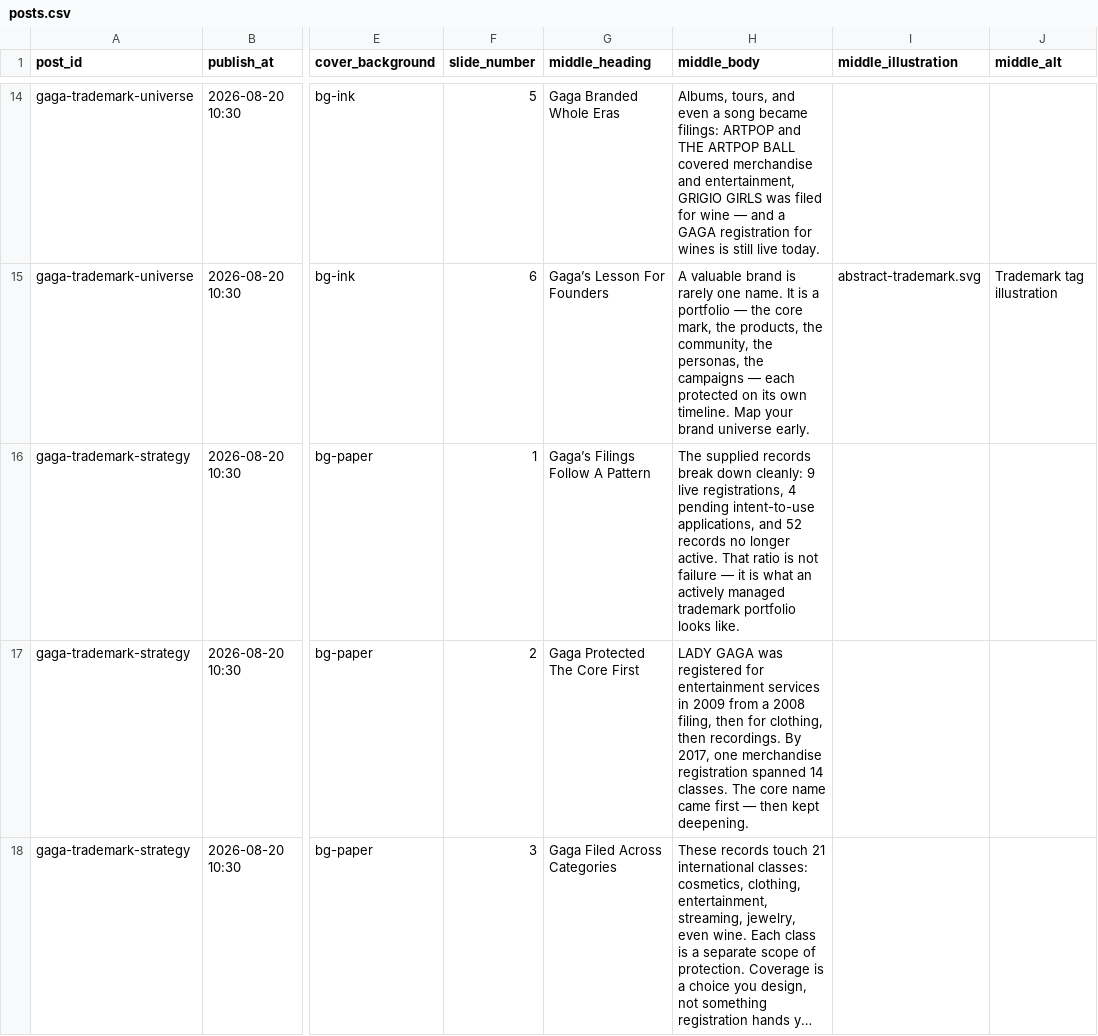
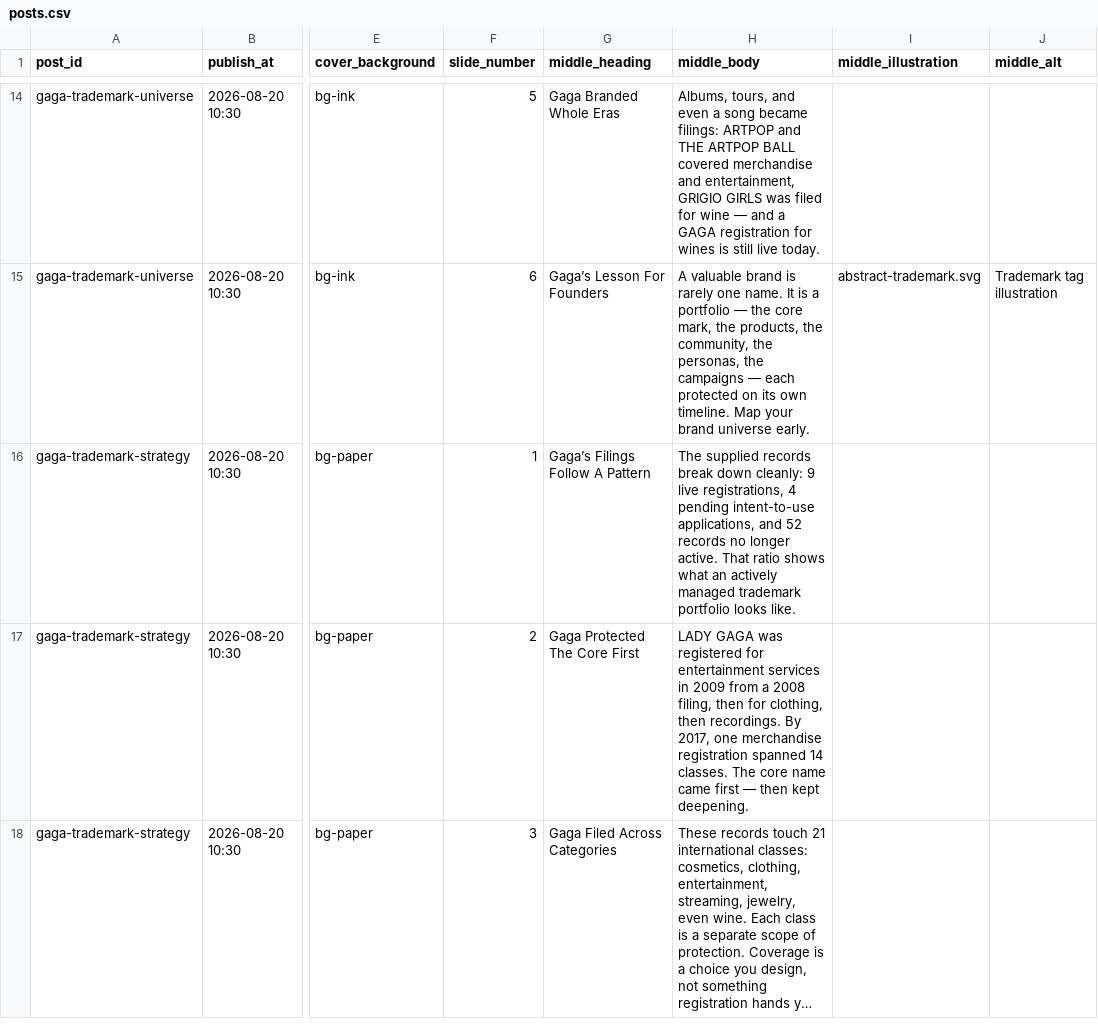
Before and after one commit to vestcounsel/social-content, a CSV file: content/posts.csv, drawn as a sheet; only a part is shown, gaps mark what is left out; long unchanged cells end in …; the diff names each change by its address in the sheet, - before the commit and + after, or states it on an @@ line.

```diff
--- a/content/posts.csv
+++ b/content/posts.csv
-H16 (middle_body): …That ratio is not failure — it is what an…
+H16 (middle_body): …That ratio shows what an…
```
Also changed, not shown: 37 other files.
